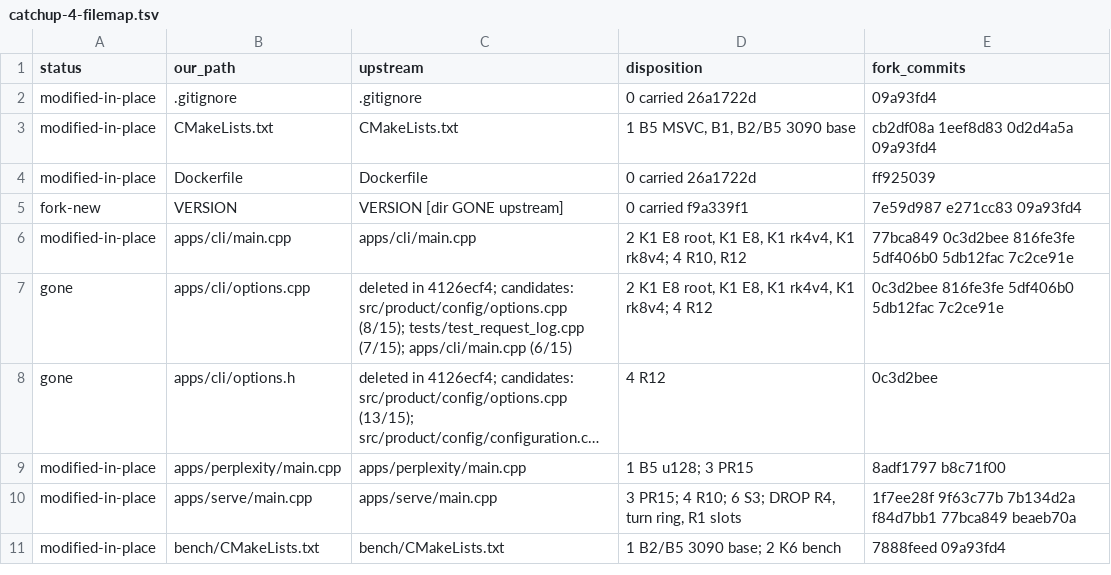
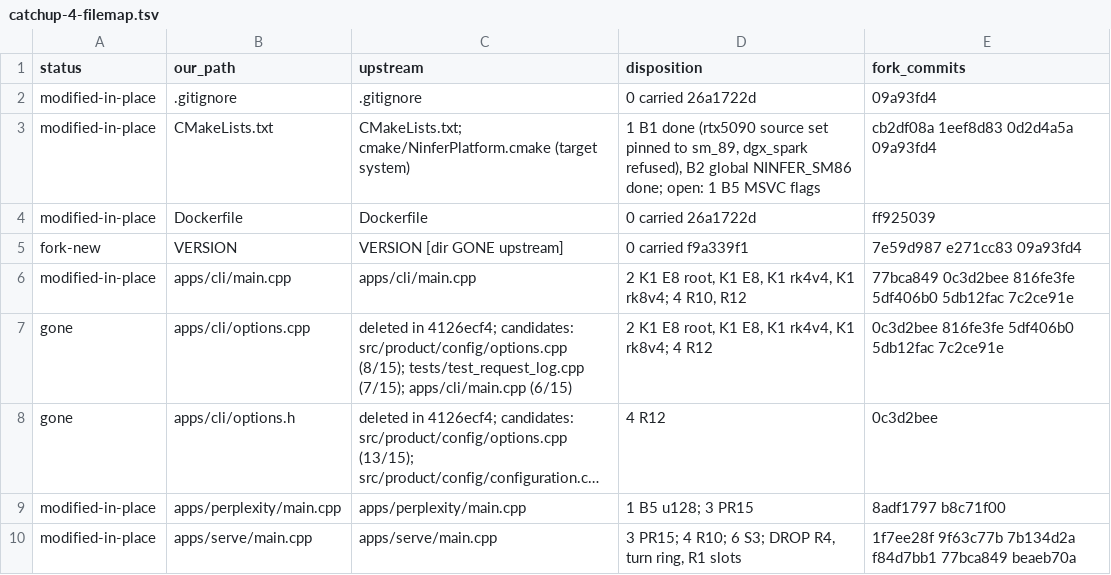
Before and after one commit to sergiuszm/ninfer-4090, a TSV file: docs/maintainer/catchup-4-filemap.tsv, drawn as a sheet; only a part is shown; the shorter side is filled out with more unchanged rows; long unchanged cells end in ….

Commit message:
chore(build): pin the build to sm_89
Build for sm_89 and accept nothing else (B1), and define NINFER_SM86
for every target (B2). The switch reaches kernels (PDL off), model
startup, weight policies and tests without per-target PUBLIC
definitions.

Re-homed from 61cb2af8 onto 1882c6ad.

Upstream moved the architecture check from the top CMakeLists.txt into
a target system (cmake/NinferPlatform.cmake): NINFER_TARGET selects
rtx5090 (sm_120a) or dgx_spark (sm_121a), and about 25 CMake lines pick
per-target source directories. The fork keeps the rtx5090 source set,
the one it always ran, and pins that target's architecture to 89;
dgx_spark is refused. A new target name would touch about 20 upstream
CMake files. The global NINFER_SM86 definition stays in the top
CMakeLists.txt.

```diff
--- a/docs/maintainer/catchup-4-filemap.tsv
+++ b/docs/maintainer/catchup-4-filemap.tsv
@@ -2,3 +2,3 @@ status	our_path	upstream	disposition	fork_commits
 modified-in-place	.gitignore	.gitignore	0 carried 26a1722d	09a93fd4
-modified-in-place	CMakeLists.txt	CMakeLists.txt	1 B5 MSVC, B1, B2/B5 3090 base	cb2df08a 1eef8d83 0d2d4a5a 09a93fd4
+modified-in-place	CMakeLists.txt	CMakeLists.txt; cmake/NinferPlatform.cmake (target system)	1 B1 done (rtx5090 source set pinned to sm_89, dgx_spark refused), B2 global NINFER_SM86 done; open: 1 B5 MSVC flags	cb2df08a 1eef8d83 0d2d4a5a 09a93fd4
 modified-in-place	Dockerfile	Dockerfile	0 carried 26a1722d	ff925039
```
Also changed, not shown: 2 other files.
